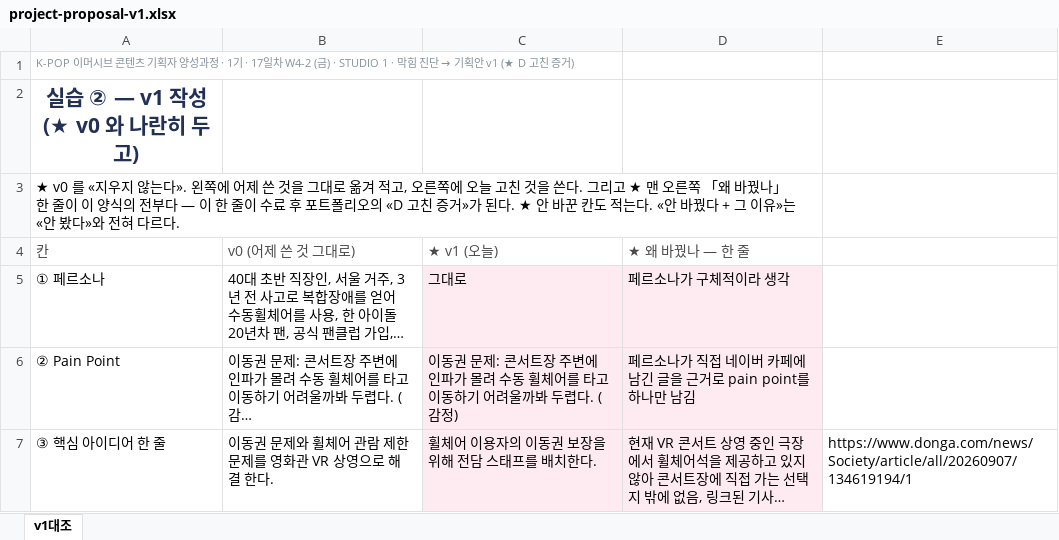
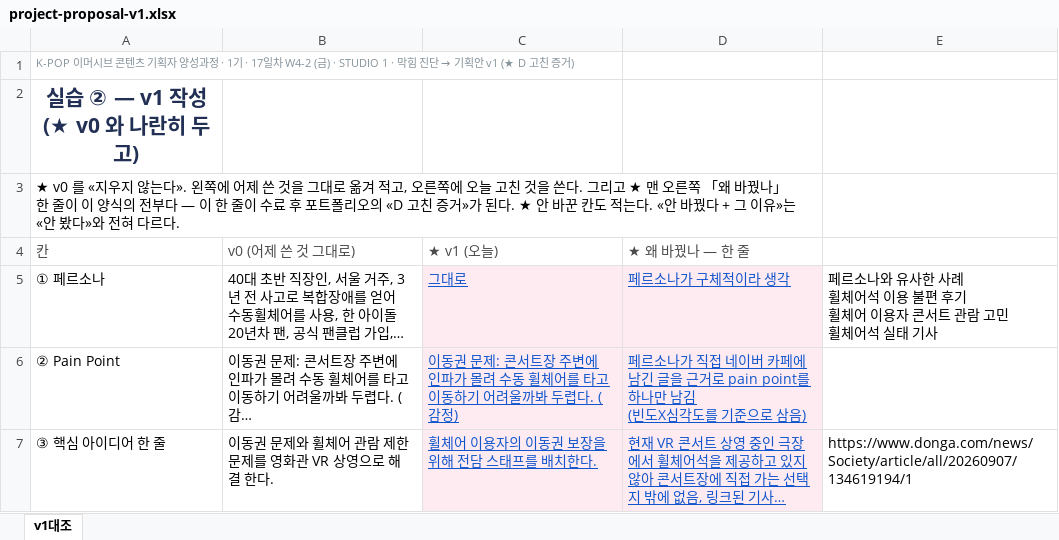
Before and after one commit to 19021859/suncheon1-simhyemin, an Excel workbook: docs/project-proposal-v1.xlsx, sheet v1대조, drawn as a sheet; only a part is shown; long unchanged cells end in …; values as stored, in another font and other column widths than the file's, no borders; ↵ is a line break in a cell; the diff covers the shown part only; the diff names each change by its address in the sheet, - before the commit and + after, or states it on an @@ line.

Commit message:
자료 올리기

```diff
--- a/docs/project-proposal-v1.xlsx (sheet v1대조)
+++ b/docs/project-proposal-v1.xlsx (sheet v1대조)
@@ C5:D7 underline: off → on, text colour: black → #1155CC @@
-E5: (empty)
+E5: 페르소나와 유사한 사례 ↵ 휠체어석 이용 불편 후기 ↵ 휠체어 이용자 콘서트 관람 고민 ↵ 휠체어석 실태 기사
-D6: …만 남김
+D6: …만 남김 ↵ (빈도X심각도를 기준으로 삼음)
```
Also changed, not shown: 2 edited cells and cell formats elsewhere in this sheet.
